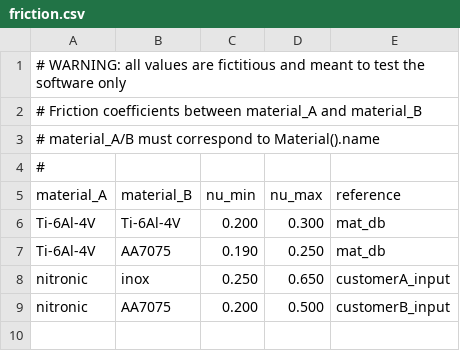
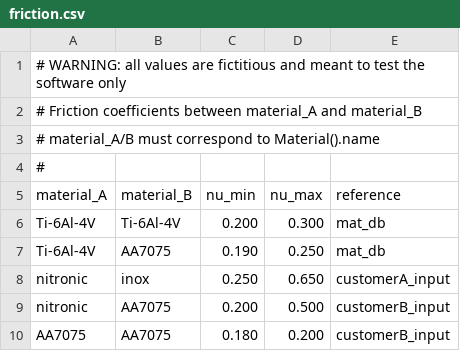
Before and after one commit to ilmitch/mechanical_joints, a CSV file: _input/db_material/friction.csv, drawn as a sheet.

```diff
--- a/_input/db_material/friction.csv
+++ b/_input/db_material/friction.csv
@@ -9 +9,2 @@ nitronic,inox,0.250,0.650,customerA_input
 nitronic,AA7075,0.200,0.500,customerB_input
+AA7075,AA7075,0.180,0.200,customerB_input
```
Also changed, not shown: 1 other file.
